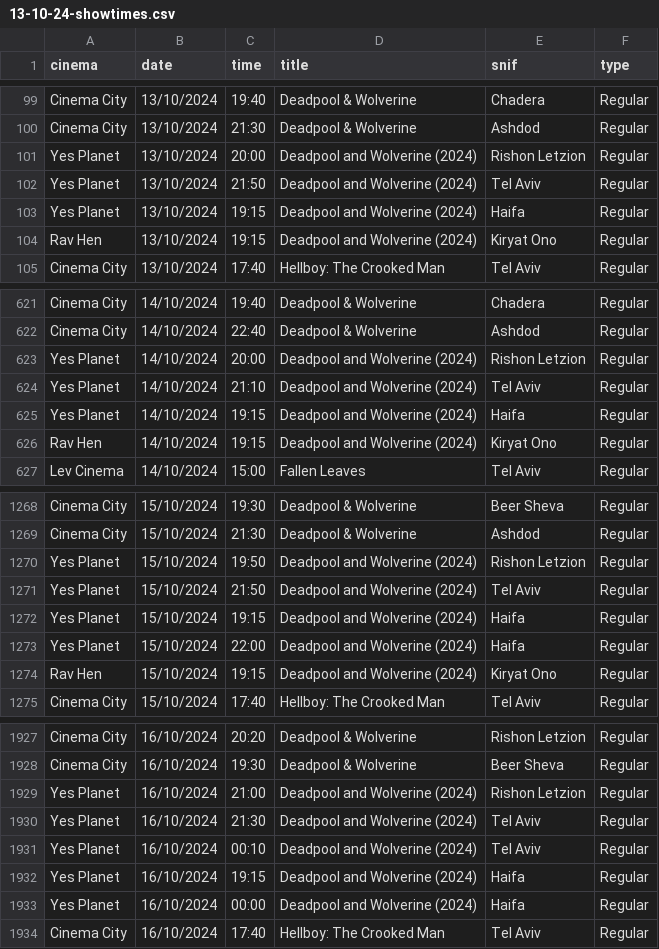
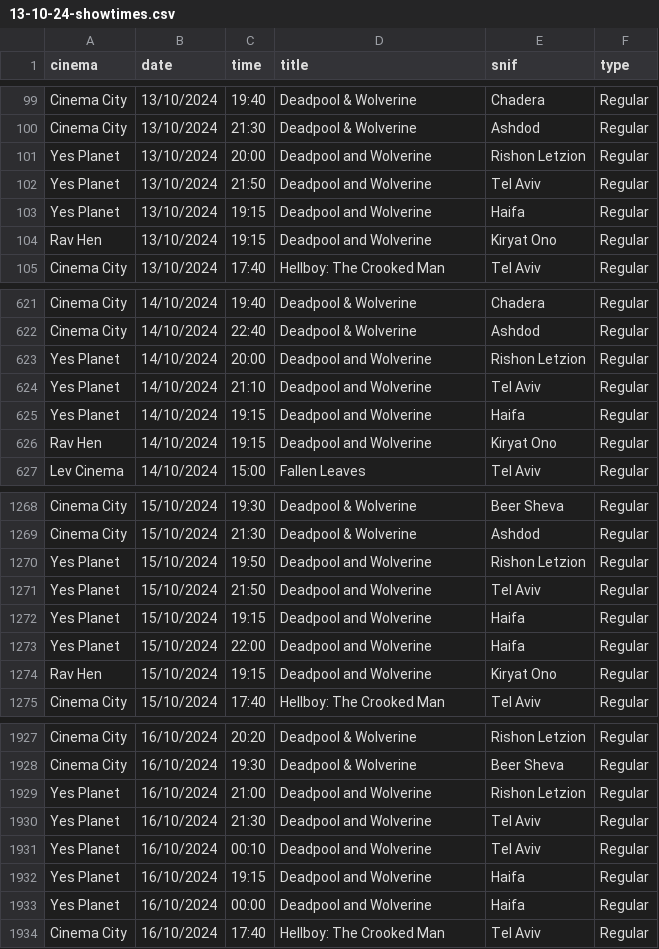
Before and after one commit to jeremyjacob101/kartiseret, a CSV file: public/CSVs/13-10-24-showtimes.csv, drawn as a sheet; only a part is shown, gaps mark what is left out.

```diff
--- a/public/CSVs/13-10-24-showtimes.csv
+++ b/public/CSVs/13-10-24-showtimes.csv
@@ -100,6 +100,6 @@ Cinema City,13/10/2024,19:40,Deadpool & Wolverine,Chadera,Regular
 Cinema City,13/10/2024,21:30,Deadpool & Wolverine,Ashdod,Regular
-Yes Planet,13/10/2024,20:00,Deadpool and Wolverine (2024),Rishon Letzion,Regular
-Yes Planet,13/10/2024,21:50,Deadpool and Wolverine (2024),Tel Aviv,Regular
-Yes Planet,13/10/2024,19:15,Deadpool and Wolverine (2024),Haifa,Regular
-Rav Hen,13/10/2024,19:15,Deadpool and Wolverine (2024),Kiryat Ono,Regular
+Yes Planet,13/10/2024,20:00,Deadpool and Wolverine,Rishon Letzion,Regular
+Yes Planet,13/10/2024,21:50,Deadpool and Wolverine,Tel Aviv,Regular
+Yes Planet,13/10/2024,19:15,Deadpool and Wolverine,Haifa,Regular
+Rav Hen,13/10/2024,19:15,Deadpool and Wolverine,Kiryat Ono,Regular
 Cinema City,13/10/2024,17:40,Hellboy: The Crooked Man,Tel Aviv,Regular
@@ -622,6 +622,6 @@ Cinema City,14/10/2024,19:40,Deadpool & Wolverine,Chadera,Regular
 Cinema City,14/10/2024,22:40,Deadpool & Wolverine,Ashdod,Regular
-Yes Planet,14/10/2024,20:00,Deadpool and Wolverine (2024),Rishon Letzion,Regular
-Yes Planet,14/10/2024,21:10,Deadpool and Wolverine (2024),Tel Aviv,Regular
-Yes Planet,14/10/2024,19:15,Deadpool and Wolverine (2024),Haifa,Regular
-Rav Hen,14/10/2024,19:15,Deadpool and Wolverine (2024),Kiryat Ono,Regular
+Yes Planet,14/10/2024,20:00,Deadpool and Wolverine,Rishon Letzion,Regular
+Yes Planet,14/10/2024,21:10,Deadpool and Wolverine,Tel Aviv,Regular
+Yes Planet,14/10/2024,19:15,Deadpool and Wolverine,Haifa,Regular
+Rav Hen,14/10/2024,19:15,Deadpool and Wolverine,Kiryat Ono,Regular
 Lev Cinema,14/10/2024,15:00,Fallen Leaves,Tel Aviv,Regular
@@ -1269,7 +1269,7 @@ Cinema City,15/10/2024,19:30,Deadpool & Wolverine,Beer Sheva,Regular
 Cinema City,15/10/2024,21:30,Deadpool & Wolverine,Ashdod,Regular
-Yes Planet,15/10/2024,19:50,Deadpool and Wolverine (2024),Rishon Letzion,Regular
-Yes Planet,15/10/2024,21:50,Deadpool and Wolverine (2024),Tel Aviv,Regular
-Yes Planet,15/10/2024,19:15,Deadpool and Wolverine (2024),Haifa,Regular
-Yes Planet,15/10/2024,22:00,Deadpool and Wolverine (2024),Haifa,Regular
-Rav Hen,15/10/2024,19:15,Deadpool and Wolverine (2024),Kiryat Ono,Regular
+Yes Planet,15/10/2024,19:50,Deadpool and Wolverine,Rishon Letzion,Regular
+Yes Planet,15/10/2024,21:50,Deadpool and Wolverine,Tel Aviv,Regular
+Yes Planet,15/10/2024,19:15,Deadpool and Wolverine,Haifa,Regular
+Yes Planet,15/10/2024,22:00,Deadpool and Wolverine,Haifa,Regular
+Rav Hen,15/10/2024,19:15,Deadpool and Wolverine,Kiryat Ono,Regular
 Cinema City,15/10/2024,17:40,Hellboy: The Crooked Man,Tel Aviv,Regular
@@ -1928,7 +1928,7 @@ Cinema City,16/10/2024,20:20,Deadpool & Wolverine,Rishon Letzion,Regular
 Cinema City,16/10/2024,19:30,Deadpool & Wolverine,Beer Sheva,Regular
-Yes Planet,16/10/2024,21:00,Deadpool and Wolverine (2024),Rishon Letzion,Regular
-Yes Planet,16/10/2024,21:30,Deadpool and Wolverine (2024),Tel Aviv,Regular
-Yes Planet,16/10/2024,00:10,Deadpool and Wolverine (2024),Tel Aviv,Regular
-Yes Planet,16/10/2024,19:15,Deadpool and Wolverine (2024),Haifa,Regular
-Yes Planet,16/10/2024,00:00,Deadpool and Wolverine (2024),Haifa,Regular
+Yes Planet,16/10/2024,21:00,Deadpool and Wolverine,Rishon Letzion,Regular
+Yes Planet,16/10/2024,21:30,Deadpool and Wolverine,Tel Aviv,Regular
+Yes Planet,16/10/2024,00:10,Deadpool and Wolverine,Tel Aviv,Regular
+Yes Planet,16/10/2024,19:15,Deadpool and Wolverine,Haifa,Regular
+Yes Planet,16/10/2024,00:00,Deadpool and Wolverine,Haifa,Regular
 Cinema City,16/10/2024,17:40,Hellboy: The Crooked Man,Tel Aviv,Regular
```
Also changed, not shown: public/CSVs/13-10-24-movies.csv.
